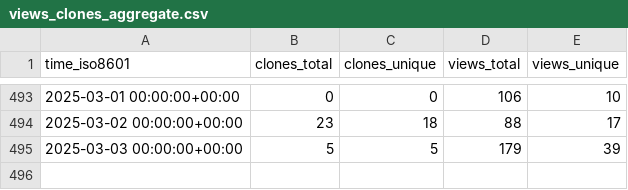
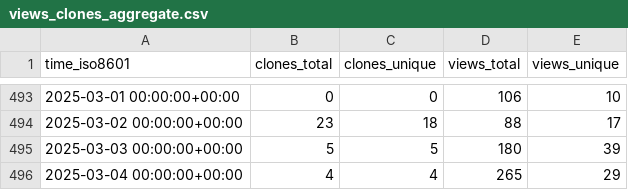
Before and after one commit to mcmarius/traffic-stats, a CSV file: mcmarius/poo/ghrs-data/views_clones_aggregate.csv, drawn as a sheet; only a part is shown, gaps mark what is left out.

```diff
--- a/mcmarius/poo/ghrs-data/views_clones_aggregate.csv
+++ b/mcmarius/poo/ghrs-data/views_clones_aggregate.csv
@@ -494,2 +494,3 @@ time_iso8601,clones_total,clones_unique,views_total,views_unique
 2025-03-02 00:00:00+00:00,23,18,88,17
-2025-03-03 00:00:00+00:00,5,5,179,39
+2025-03-03 00:00:00+00:00,5,5,180,39
+2025-03-04 00:00:00+00:00,4,4,265,29
```
Also changed, not shown: 1 other file.
